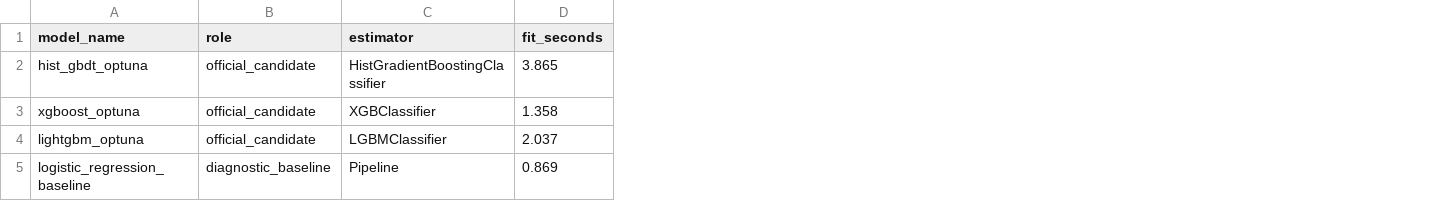
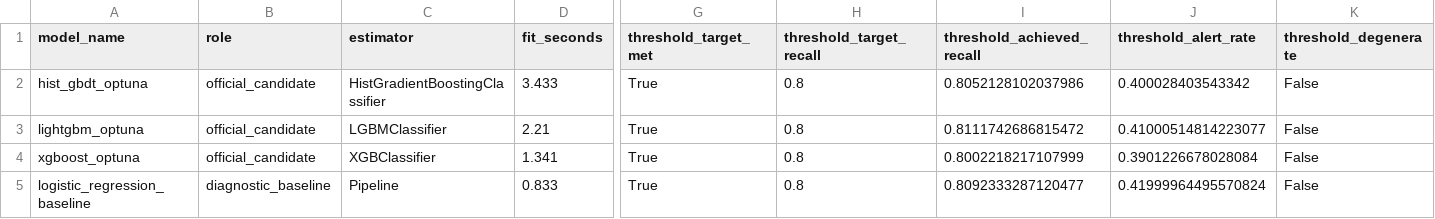
Before and after one commit to LuccaRomagnolli/Projeto-Vale, a CSV file: reports/model_selection/model_selection_report.csv, drawn as a sheet; only a part is shown, gaps mark what is left out; removed rows and columns are numbered as before the commit, all else as after; rows hold the shown columns only; the diff names each change by its address in the sheet, - before the commit and + after, or states it on an @@ line.

```diff
--- a/reports/model_selection/model_selection_report.csv
+++ b/reports/model_selection/model_selection_report.csv
+column G (threshold_target_met), row 2: True; rows 4-5: True | True
+column H (threshold_target_recall), row 2: 0.8; rows 4-5: 0.8 | 0.8
+column I (threshold_achieved_recall), row 2: 0.8052128102037986; rows 4-5: 0.8002218217107999 | 0.8092333287120477
+column J (threshold_alert_rate), row 2: 0.400028403543342; rows 4-5: 0.3901226678028084 | 0.41999964495570824
+column K (threshold_degenerate), row 2: False; rows 4-5: False | False
-D2 (fit_seconds): 3.865
+D2 (fit_seconds): 3.433
+row 3: lightgbm_optuna | official_candidate | LGBMClassifier | 2.21 | True | 0.8 | 0.8111742686815472 | 0.41000514814223077 | False
-D4 (fit_seconds): 1.358
+D4 (fit_seconds): 1.341
-row 4: lightgbm_optuna | official_candidate | LGBMClassifier | 2.037
-D5 (fit_seconds): 0.869
+D5 (fit_seconds): 0.833
```
Also changed, not shown: reports/model_selection/model_selection_backtest_report.csv, 6 other files.
